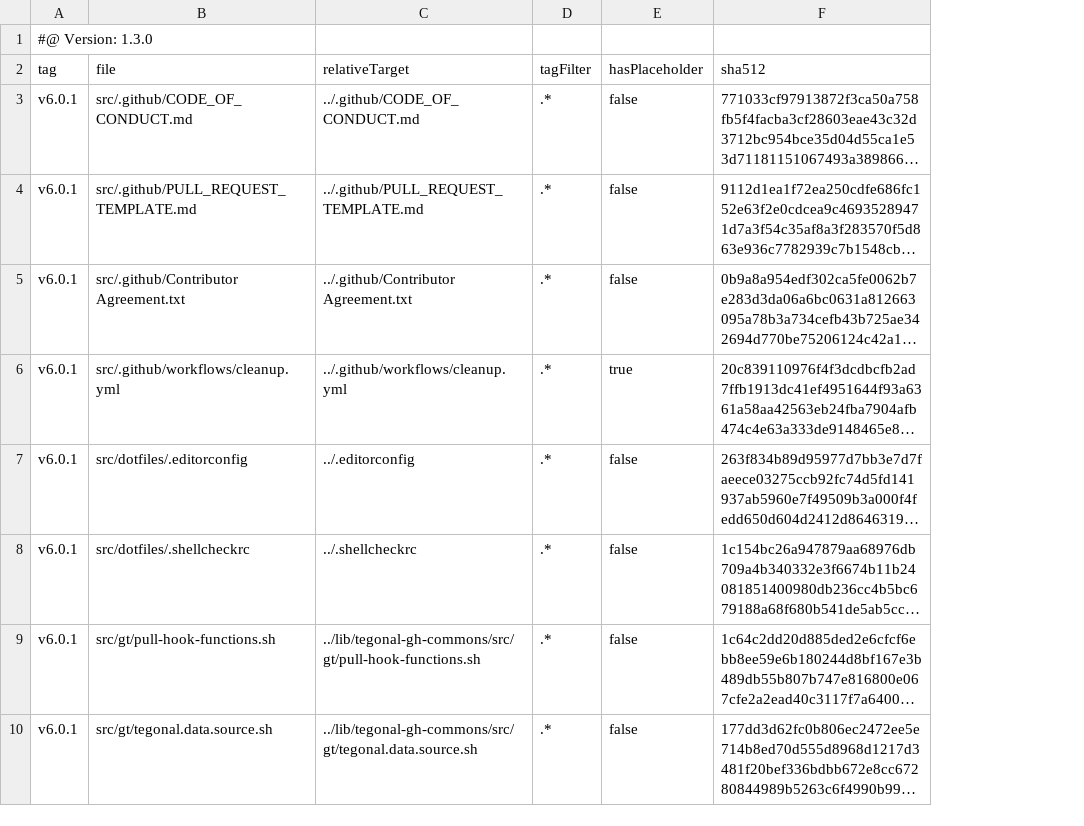
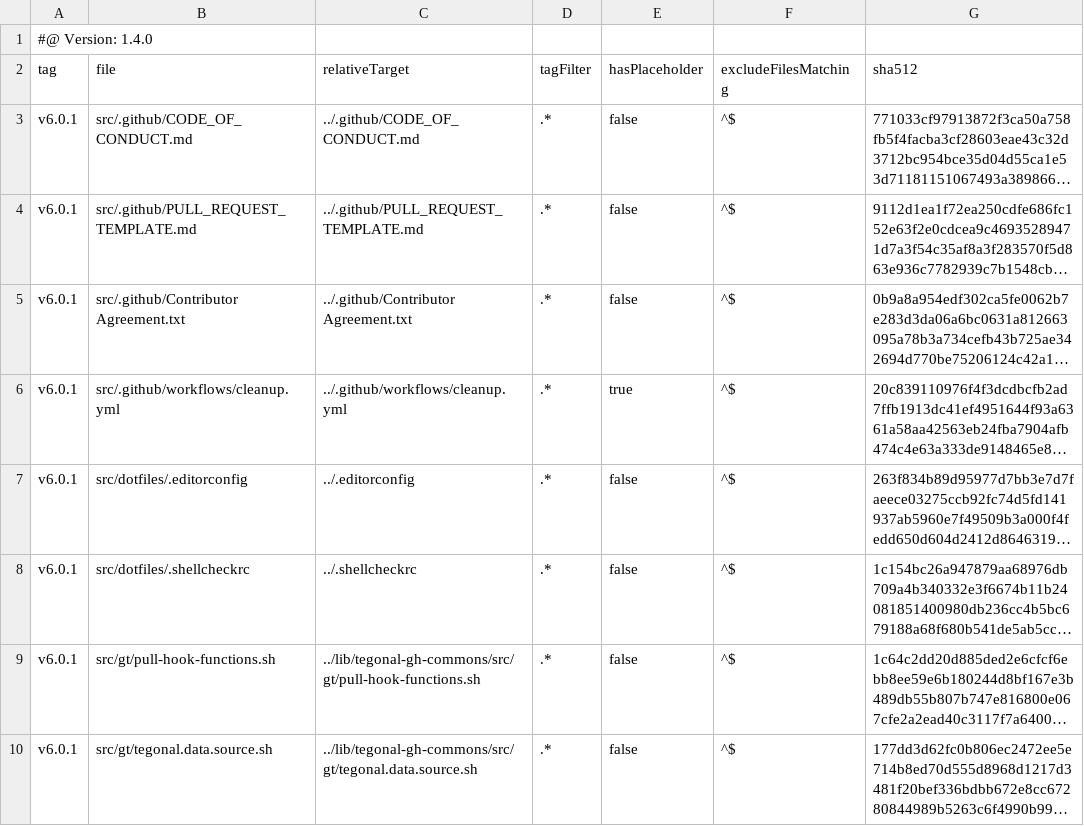
Before and after one commit to tegonal/oss-template, a TSV file: .gt/remotes/tegonal-gh-commons/pulled.tsv, drawn as a sheet; long unchanged cells end in …; the diff names each change by its address in the sheet, - before the commit and + after, or states it on an @@ line.

Commit message:
update files of remote tegonal-gh-commons to version v6.0.1 via gt

```diff
--- a/.gt/remotes/tegonal-gh-commons/pulled.tsv
+++ b/.gt/remotes/tegonal-gh-commons/pulled.tsv
+column F (excludeFilesMatching), rows 3-10: all ^$
-A1 (tag): #@ Version: 1.3.0
+A1 (tag): #@ Version: 1.4.0
```
